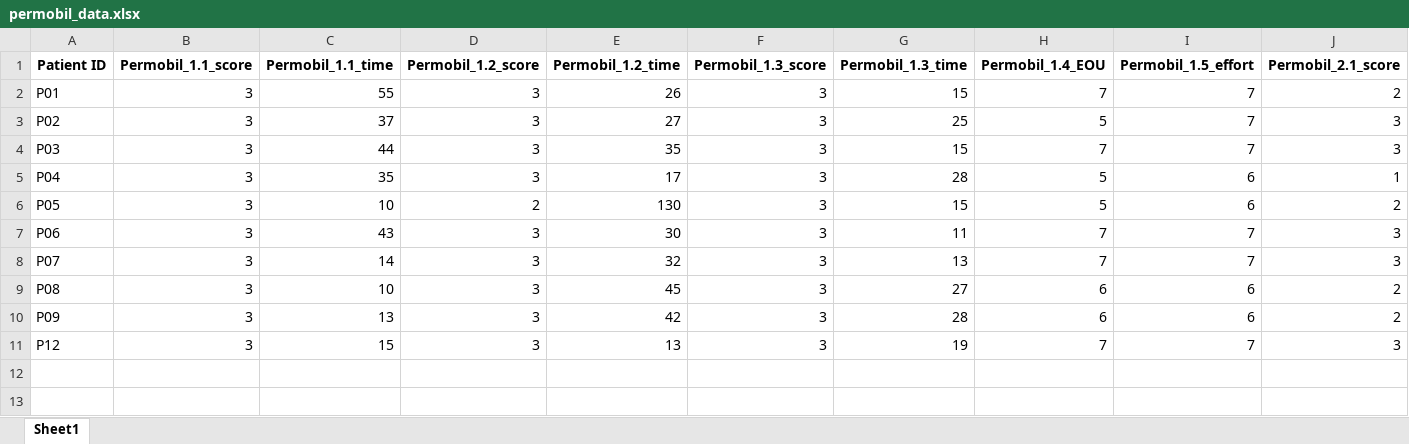
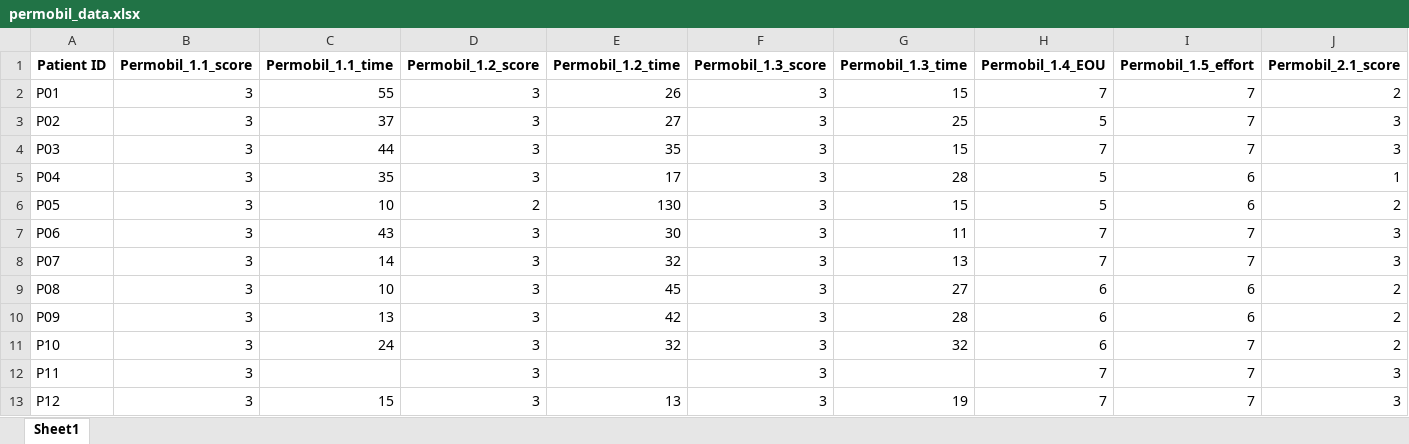
Before and after one commit to TropfenderWasserhahn/Scewo, an Excel workbook: Data/permobil_data.xlsx, sheet Sheet1, drawn as a sheet; only a part is shown; values as stored, in another font and other column widths than the file's, no borders; rows hold the shown columns only; the diff names each change by its address in the sheet, - before the commit and + after, or states it on an @@ line.

```diff
--- a/Data/permobil_data.xlsx (sheet Sheet1)
+++ b/Data/permobil_data.xlsx (sheet Sheet1)
+row 11: P10 | 3 | 24 | 3 | 32 | 3 | 32 | 6 | 7 | 2
+row 12: P11 | 3 |  | 3 |  | 3 |  | 7 | 7 | 3
```
Also changed, not shown: Data/bro_data.xlsx, Data/merged_data.xlsx, 23 other files.
